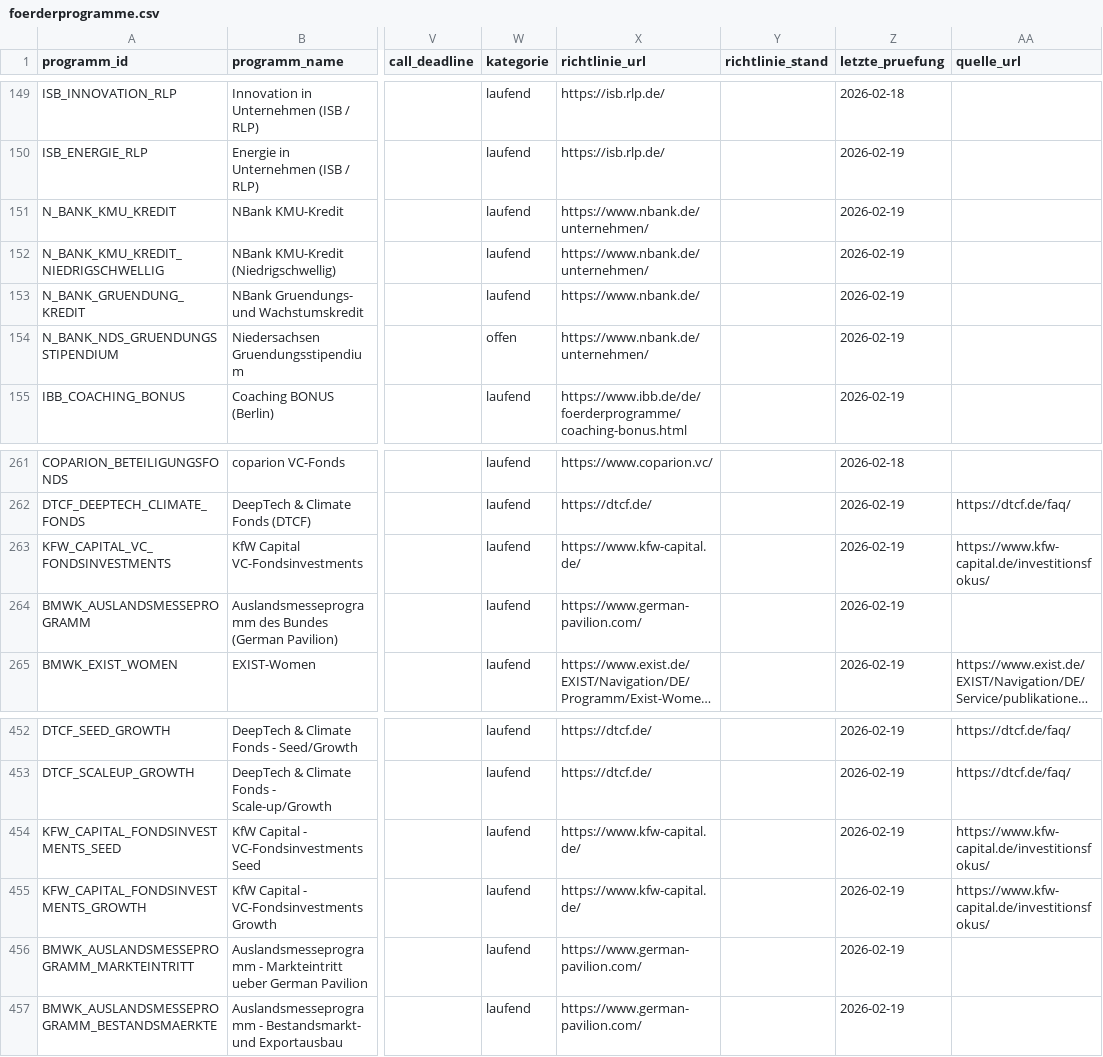
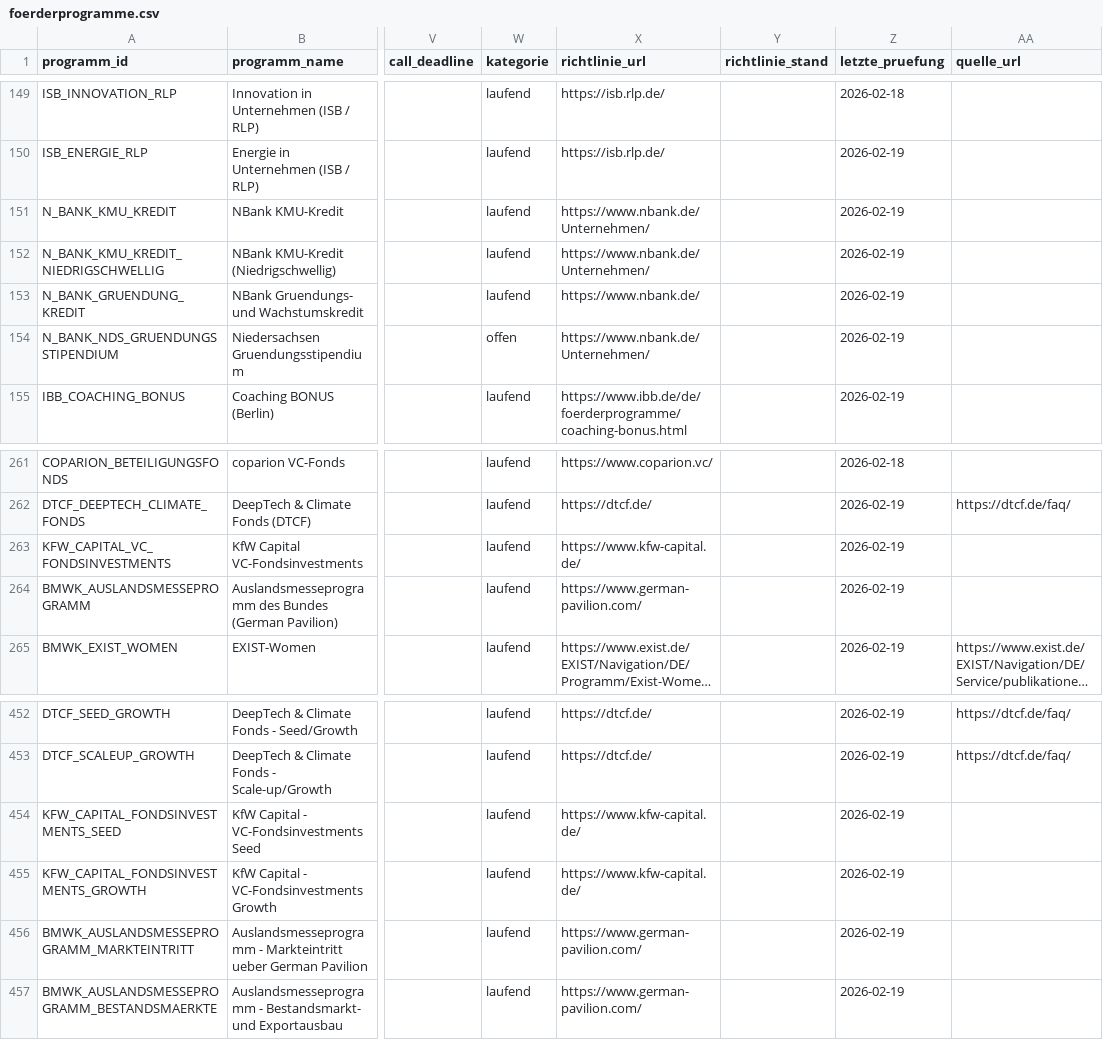
Before and after one commit to weissio/foerdermittel-navigator, a CSV file: data/foerderprogramme.csv, drawn as a sheet; only a part is shown, gaps mark what is left out; long unchanged cells end in …; the diff names each change by its address in the sheet, - before the commit and + after, or states it on an @@ line.

Commit message:
data: fix nbank case-sensitive path and clear remaining kfw-capital docs links

```diff
--- a/data/foerderprogramme.csv
+++ b/data/foerderprogramme.csv
-X151:X152 (richtlinie_url): https://www.nbank.de/unternehmen/
+X151:X152 (richtlinie_url): https://www.nbank.de/Unternehmen/
-X154 (richtlinie_url): https://www.nbank.de/unternehmen/
+X154 (richtlinie_url): https://www.nbank.de/Unternehmen/
-AA263 (quelle_url): https://www.kfw-capital.de/investitionsfokus/
+AA263 (quelle_url): (empty)
-AA454:AA455 (quelle_url): https://www.kfw-capital.de/investitionsfokus/
+AA454:AA455 (quelle_url): (empty)
```
Also changed, not shown: 11 other files.
